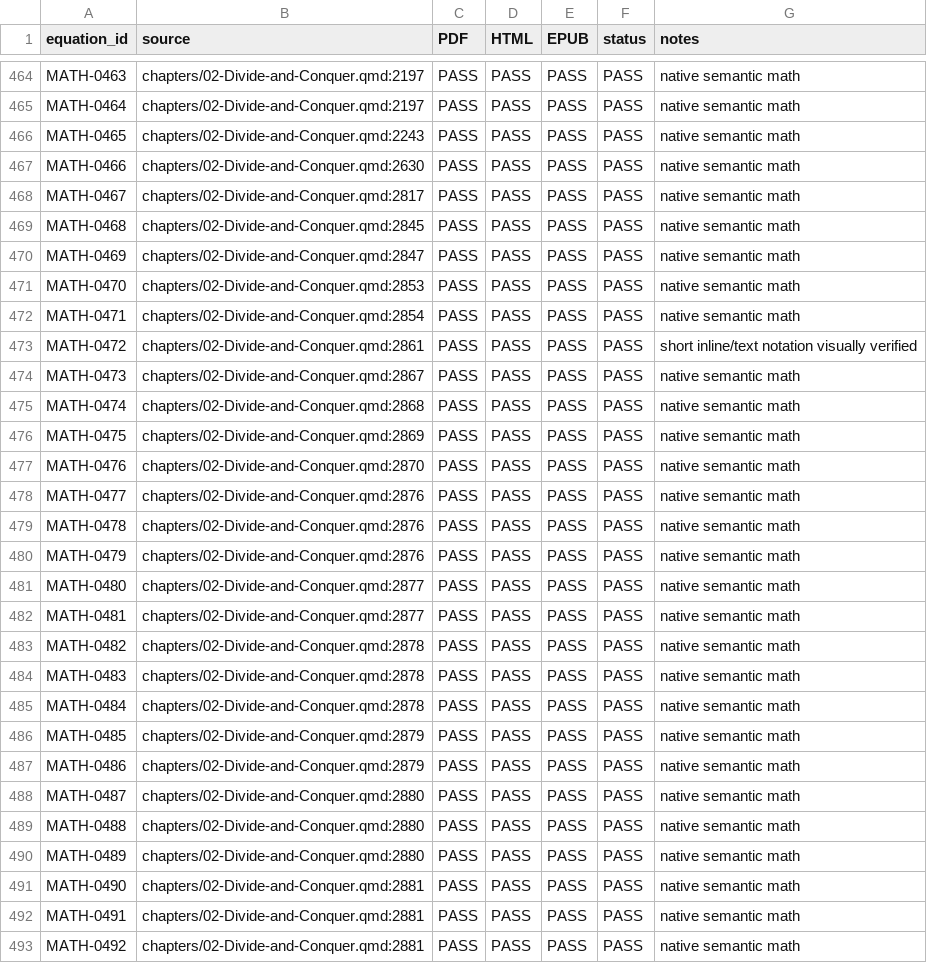
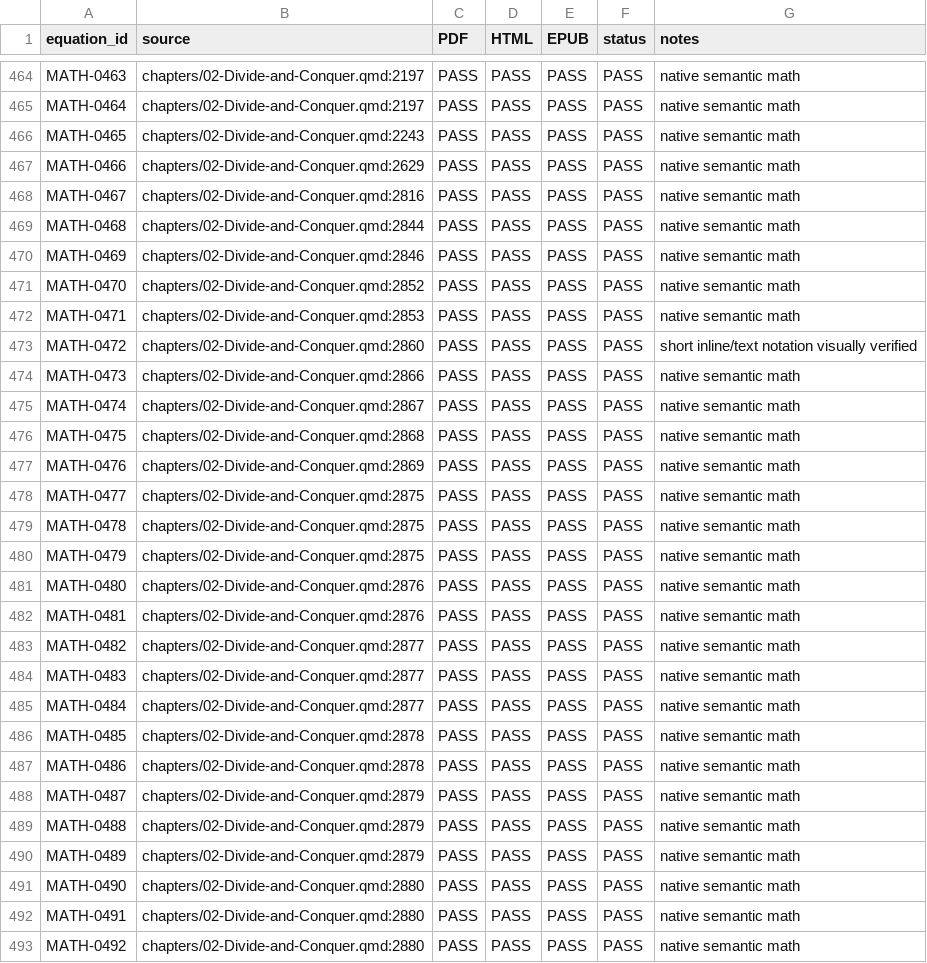
Before and after one commit to proff-amakobe/oer-books, a CSV file: advanced-algorithms-book/editorial/EQUATION-FORMAT-PARITY.csv, drawn as a sheet; only a part is shown, gaps mark what is left out; the diff covers the shown part only.

```diff
--- a/advanced-algorithms-book/editorial/EQUATION-FORMAT-PARITY.csv
+++ b/advanced-algorithms-book/editorial/EQUATION-FORMAT-PARITY.csv
@@ -466,28 +466,28 @@ MATH-0464,chapters/02-Divide-and-Conquer.qmd:2197,PASS,PASS,PASS,PASS,native sem
 MATH-0465,chapters/02-Divide-and-Conquer.qmd:2243,PASS,PASS,PASS,PASS,native semantic math
-MATH-0466,chapters/02-Divide-and-Conquer.qmd:2630,PASS,PASS,PASS,PASS,native semantic math
-MATH-0467,chapters/02-Divide-and-Conquer.qmd:2817,PASS,PASS,PASS,PASS,native semantic math
-MATH-0468,chapters/02-Divide-and-Conquer.qmd:2845,PASS,PASS,PASS,PASS,native semantic math
-MATH-0469,chapters/02-Divide-and-Conquer.qmd:2847,PASS,PASS,PASS,PASS,native semantic math
-MATH-0470,chapters/02-Divide-and-Conquer.qmd:2853,PASS,PASS,PASS,PASS,native semantic math
-MATH-0471,chapters/02-Divide-and-Conquer.qmd:2854,PASS,PASS,PASS,PASS,native semantic math
-MATH-0472,chapters/02-Divide-and-Conquer.qmd:2861,PASS,PASS,PASS,PASS,short inline/text notation visually verified
-MATH-0473,chapters/02-Divide-and-Conquer.qmd:2867,PASS,PASS,PASS,PASS,native semantic math
-MATH-0474,chapters/02-Divide-and-Conquer.qmd:2868,PASS,PASS,PASS,PASS,native semantic math
-MATH-0475,chapters/02-Divide-and-Conquer.qmd:2869,PASS,PASS,PASS,PASS,native semantic math
-MATH-0476,chapters/02-Divide-and-Conquer.qmd:2870,PASS,PASS,PASS,PASS,native semantic math
-MATH-0477,chapters/02-Divide-and-Conquer.qmd:2876,PASS,PASS,PASS,PASS,native semantic math
-MATH-0478,chapters/02-Divide-and-Conquer.qmd:2876,PASS,PASS,PASS,PASS,native semantic math
-MATH-0479,chapters/02-Divide-and-Conquer.qmd:2876,PASS,PASS,PASS,PASS,native semantic math
-MATH-0480,chapters/02-Divide-and-Conquer.qmd:2877,PASS,PASS,PASS,PASS,native semantic math
-MATH-0481,chapters/02-Divide-and-Conquer.qmd:2877,PASS,PASS,PASS,PASS,native semantic math
-MATH-0482,chapters/02-Divide-and-Conquer.qmd:2878,PASS,PASS,PASS,PASS,native semantic math
-MATH-0483,chapters/02-Divide-and-Conquer.qmd:2878,PASS,PASS,PASS,PASS,native semantic math
-MATH-0484,chapters/02-Divide-and-Conquer.qmd:2878,PASS,PASS,PASS,PASS,native semantic math
-MATH-0485,chapters/02-Divide-and-Conquer.qmd:2879,PASS,PASS,PASS,PASS,native semantic math
-MATH-0486,chapters/02-Divide-and-Conquer.qmd:2879,PASS,PASS,PASS,PASS,native semantic math
-MATH-0487,chapters/02-Divide-and-Conquer.qmd:2880,PASS,PASS,PASS,PASS,native semantic math
-MATH-0488,chapters/02-Divide-and-Conquer.qmd:2880,PASS,PASS,PASS,PASS,native semantic math
-MATH-0489,chapters/02-Divide-and-Conquer.qmd:2880,PASS,PASS,PASS,PASS,native semantic math
-MATH-0490,chapters/02-Divide-and-Conquer.qmd:2881,PASS,PASS,PASS,PASS,native semantic math
-MATH-0491,chapters/02-Divide-and-Conquer.qmd:2881,PASS,PASS,PASS,PASS,native semantic math
-MATH-0492,chapters/02-Divide-and-Conquer.qmd:2881,PASS,PASS,PASS,PASS,native semantic math
+MATH-0466,chapters/02-Divide-and-Conquer.qmd:2629,PASS,PASS,PASS,PASS,native semantic math
+MATH-0467,chapters/02-Divide-and-Conquer.qmd:2816,PASS,PASS,PASS,PASS,native semantic math
+MATH-0468,chapters/02-Divide-and-Conquer.qmd:2844,PASS,PASS,PASS,PASS,native semantic math
+MATH-0469,chapters/02-Divide-and-Conquer.qmd:2846,PASS,PASS,PASS,PASS,native semantic math
+MATH-0470,chapters/02-Divide-and-Conquer.qmd:2852,PASS,PASS,PASS,PASS,native semantic math
+MATH-0471,chapters/02-Divide-and-Conquer.qmd:2853,PASS,PASS,PASS,PASS,native semantic math
+MATH-0472,chapters/02-Divide-and-Conquer.qmd:2860,PASS,PASS,PASS,PASS,short inline/text notation visually verified
+MATH-0473,chapters/02-Divide-and-Conquer.qmd:2866,PASS,PASS,PASS,PASS,native semantic math
+MATH-0474,chapters/02-Divide-and-Conquer.qmd:2867,PASS,PASS,PASS,PASS,native semantic math
+MATH-0475,chapters/02-Divide-and-Conquer.qmd:2868,PASS,PASS,PASS,PASS,native semantic math
+MATH-0476,chapters/02-Divide-and-Conquer.qmd:2869,PASS,PASS,PASS,PASS,native semantic math
+MATH-0477,chapters/02-Divide-and-Conquer.qmd:2875,PASS,PASS,PASS,PASS,native semantic math
+MATH-0478,chapters/02-Divide-and-Conquer.qmd:2875,PASS,PASS,PASS,PASS,native semantic math
+MATH-0479,chapters/02-Divide-and-Conquer.qmd:2875,PASS,PASS,PASS,PASS,native semantic math
+MATH-0480,chapters/02-Divide-and-Conquer.qmd:2876,PASS,PASS,PASS,PASS,native semantic math
+MATH-0481,chapters/02-Divide-and-Conquer.qmd:2876,PASS,PASS,PASS,PASS,native semantic math
+MATH-0482,chapters/02-Divide-and-Conquer.qmd:2877,PASS,PASS,PASS,PASS,native semantic math
+MATH-0483,chapters/02-Divide-and-Conquer.qmd:2877,PASS,PASS,PASS,PASS,native semantic math
+MATH-0484,chapters/02-Divide-and-Conquer.qmd:2877,PASS,PASS,PASS,PASS,native semantic math
+MATH-0485,chapters/02-Divide-and-Conquer.qmd:2878,PASS,PASS,PASS,PASS,native semantic math
+MATH-0486,chapters/02-Divide-and-Conquer.qmd:2878,PASS,PASS,PASS,PASS,native semantic math
+MATH-0487,chapters/02-Divide-and-Conquer.qmd:2879,PASS,PASS,PASS,PASS,native semantic math
+MATH-0488,chapters/02-Divide-and-Conquer.qmd:2879,PASS,PASS,PASS,PASS,native semantic math
+MATH-0489,chapters/02-Divide-and-Conquer.qmd:2879,PASS,PASS,PASS,PASS,native semantic math
+MATH-0490,chapters/02-Divide-and-Conquer.qmd:2880,PASS,PASS,PASS,PASS,native semantic math
+MATH-0491,chapters/02-Divide-and-Conquer.qmd:2880,PASS,PASS,PASS,PASS,native semantic math
+MATH-0492,chapters/02-Divide-and-Conquer.qmd:2880,PASS,PASS,PASS,PASS,native semantic math
```
Also changed, not shown: 12 edited cells elsewhere in this file, advanced-algorithms-book/editorial/PHASE-4-FIGURE-MANIFEST.csv, advanced-algorithms-book/editorial/PHASE-6C-MATH-MANIFEST.csv, 46 other files.
